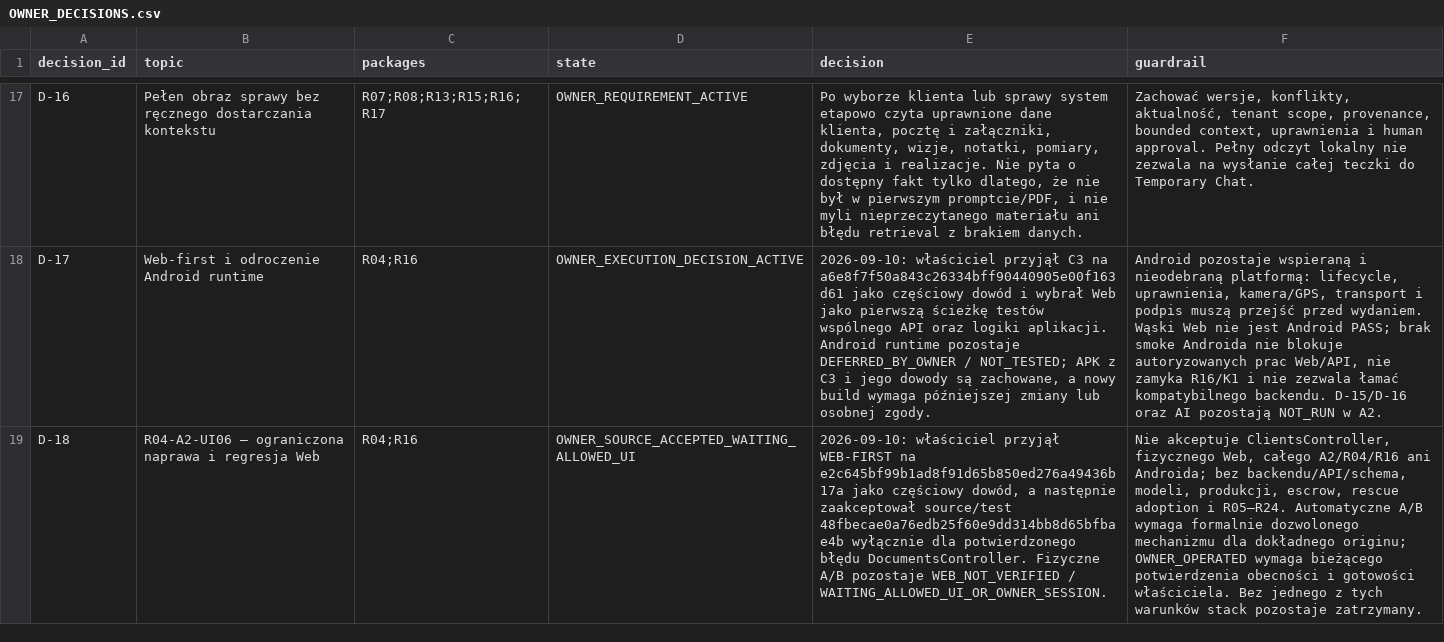
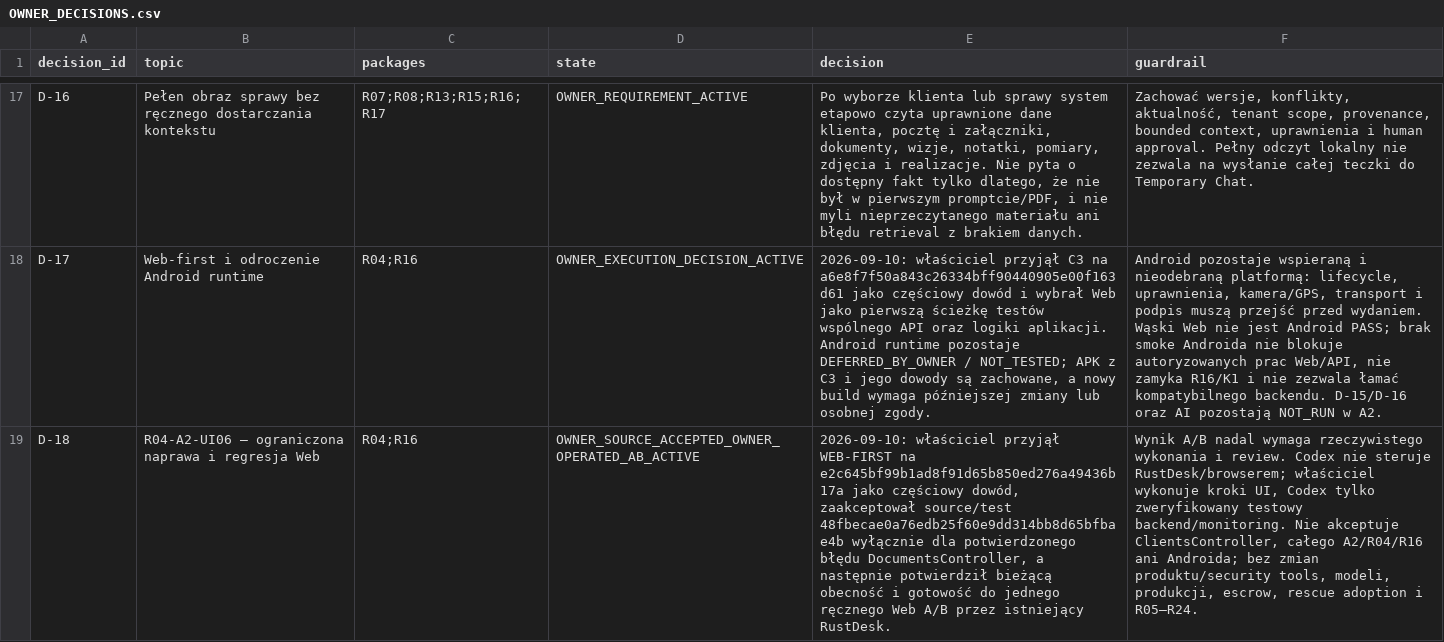
Before and after one commit to domlap94-star/ai-lab-core, a CSV file: docs/recovery/OWNER_DECISIONS.csv, drawn as a sheet; only a part is shown, gaps mark what is left out; the diff names each change by its address in the sheet, - before the commit and + after, or states it on an @@ line.

Commit message:
Start owner-operated UI06 Web regression

```diff
--- a/docs/recovery/OWNER_DECISIONS.csv
+++ b/docs/recovery/OWNER_DECISIONS.csv
-D19 (state): OWNER_SOURCE_ACCEPTED_WAITING_ALLOWED_UI
+D19 (state): OWNER_SOURCE_ACCEPTED_OWNER_OPERATED_AB_ACTIVE
-E19 (decision): …częściowy dowód, a następnie zaakceptował source/test 48fbecae0a76edb25f60e9dd314bb8d65bfbae4b wyłącznie dla potwierdzonego błędu DocumentsController. Fizyczne A/B pozostaje WEB_NOT_VERIFIED / WAITING_ALLOWED_UI_OR_OWNER_SESSION.
+E19 (decision): …częściowy dowód, zaakceptował source/test 48fbecae0a76edb25f60e9dd314bb8d65bfbae4b wyłącznie dla potwierdzonego błędu DocumentsController, a następnie potwierdził bieżącą obecność i gotowość do jednego ręcznego Web A/B przez istniejący RustDesk.
-F19 (guardrail): Nie akceptuje ClientsController, fizycznego Web, całego A2/R04/R16 ani Androida; bez backendu/API/schema, modeli, produkcji, escrow, rescue adoption i R05–R24. Automatyczne A/B wymaga formalnie dozwolonego mechanizmu dla dokładnego originu; OWNER_OPERATED wymaga bieżącego potwierdzenia obecności i gotowości właściciela. Bez jednego z tych warunków stack pozostaje zatrzymany.
+F19 (guardrail): Wynik A/B nadal wymaga rzeczywistego wykonania i review. Codex nie steruje RustDesk/browserem; właściciel wykonuje kroki UI, Codex tylko zweryfikowany testowy backend/monitoring. Nie akceptuje ClientsController, całego A2/R04/R16 ani Androida; bez zmian produktu/security tools, modeli, produkcji, escrow, rescue adoption i R05–R24.
```
Also changed, not shown: docs/recovery/PACKAGE_REGISTER.csv, 3 other files.
